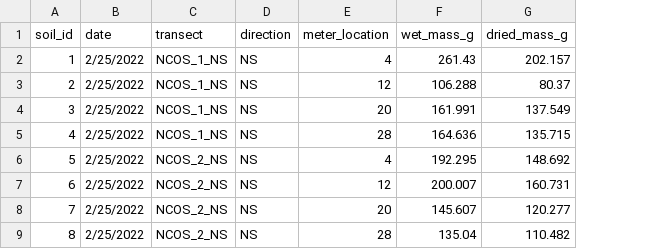
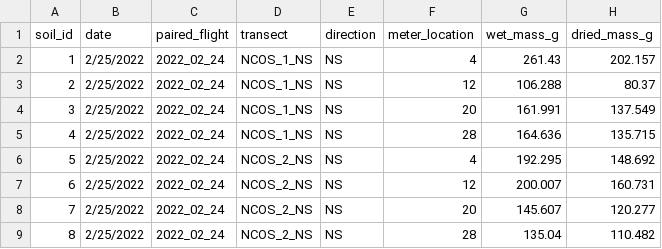
Before and after one commit to German-Sil/shift_soil_salinity, a CSV file: data/shift_soil_data.csv, drawn as a sheet; only a part is shown; the diff names each change by its address in the sheet, - before the commit and + after, or states it on an @@ line.

Commit message:
created for loop for extracting pixel values

```diff
--- a/data/shift_soil_data.csv
+++ b/data/shift_soil_data.csv
+column C (paired_flight), rows 2-9: all 2022_02_24
```
Also changed, not shown: 1 other file.
